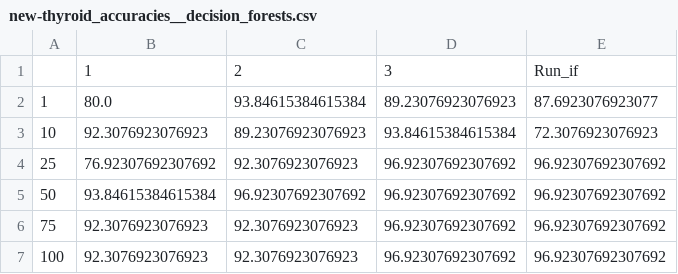
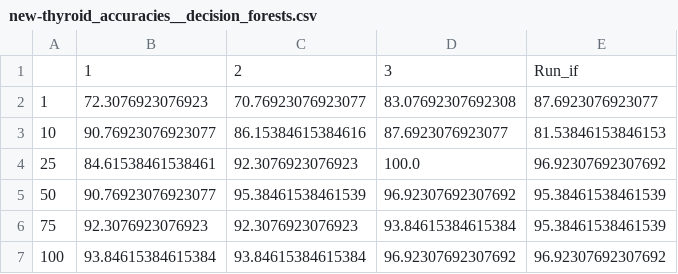
Before and after one commit to Estela23/MAI-SEL_Assignments, a CSV file: PW2_SEL_2021/results/new-thyroid_accuracies__decision_forests.csv, drawn as a sheet.

```diff
--- a/PW2_SEL_2021/results/new-thyroid_accuracies__decision_forests.csv
+++ b/PW2_SEL_2021/results/new-thyroid_accuracies__decision_forests.csv
@@ -1,7 +1,7 @@
 ,1,2,3,Run_if
-1,80.0,93.84615384615384,89.23076923076923,87.6923076923077
-10,92.3076923076923,89.23076923076923,93.84615384615384,72.3076923076923
-25,76.92307692307692,92.3076923076923,96.92307692307692,96.92307692307692
-50,93.84615384615384,96.92307692307692,96.92307692307692,96.92307692307692
-75,92.3076923076923,92.3076923076923,96.92307692307692,96.92307692307692
-100,92.3076923076923,92.3076923076923,96.92307692307692,96.92307692307692
+1,72.3076923076923,70.76923076923077,83.07692307692308,87.6923076923077
+10,90.76923076923077,86.15384615384616,87.6923076923077,81.53846153846153
+25,84.61538461538461,92.3076923076923,100.0,96.92307692307692
+50,90.76923076923077,95.38461538461539,96.92307692307692,95.38461538461539
+75,92.3076923076923,92.3076923076923,93.84615384615384,95.38461538461539
+100,93.84615384615384,93.84615384615384,96.92307692307692,96.92307692307692
```
Also changed, not shown: PW2_SEL_2021/results/data_banknote_authentication_accuracies__decision_forests.csv, PW2_SEL_2021/results/data_banknote_authentication_feature_importances__decision_forests.csv, 7 other files.
